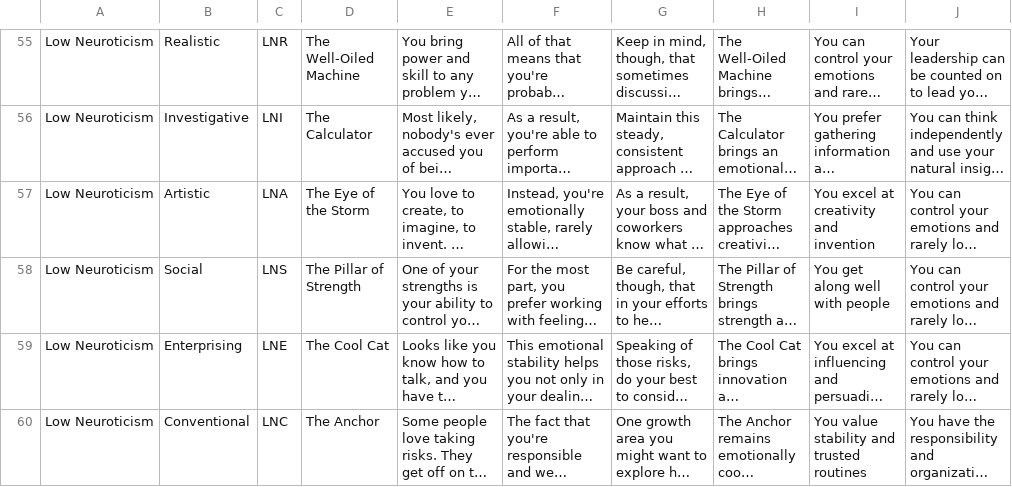
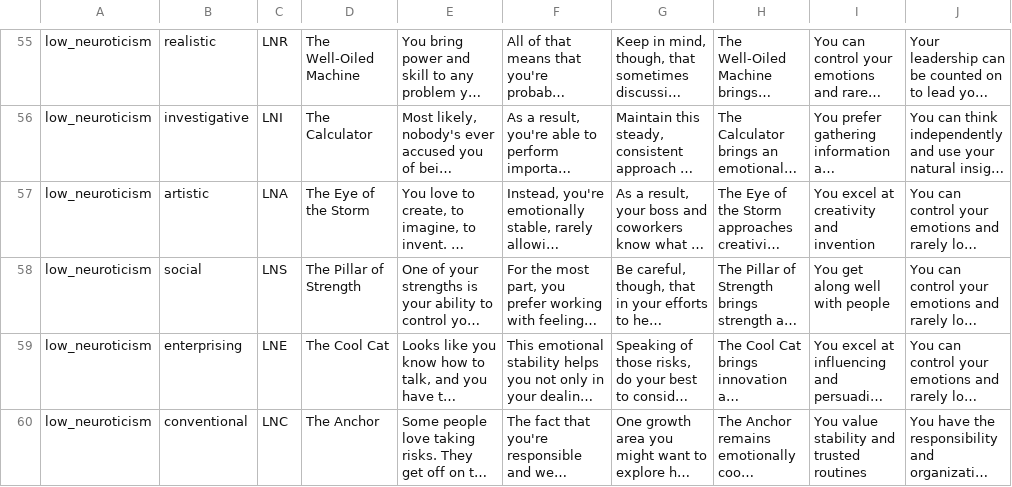
Before and after one commit to tidepool/OAuthProvider, a CSV file: db/seeds/data/profile_descriptions_utf8.csv, drawn as a sheet; only a part is shown, gaps mark what is left out; long unchanged cells end in …; the diff covers the shown part only; the diff names each change by its address in the sheet, - before the commit and + after, or states it on an @@ line.

```diff
--- a/db/seeds/data/profile_descriptions_utf8.csv
+++ b/db/seeds/data/profile_descriptions_utf8.csv
-A55:A60: Low Neuroticism
+A55:A60: low_neuroticism
-B55: Realistic
+B55: realistic
-B56: Investigative
+B56: investigative
-B57: Artistic
+B57: artistic
-B58: Social
+B58: social
-B59: Enterprising
+B59: enterprising
-B60: Conventional
+B60: conventional
```
Also changed, not shown: 109 edited cells elsewhere in this file, db/seeds/data/circles.csv, 32 other files.
